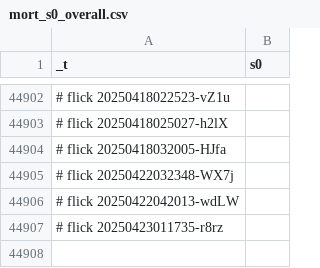
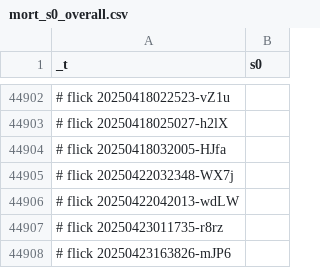
Before and after one commit to abikesa/brooklyn, a CSV file: kitabo/ensi/testbin/test3/assets/csv/mort_s0_overall.csv, drawn as a sheet; only a part is shown, gaps mark what is left out; the diff names each change by its address in the sheet, - before the commit and + after, or states it on an @@ line.

Commit message:
kitabo/ensi/testbin/test3/assets/csv/mort_s0_overall.csv

```diff
--- a/kitabo/ensi/testbin/test3/assets/csv/mort_s0_overall.csv
+++ b/kitabo/ensi/testbin/test3/assets/csv/mort_s0_overall.csv
+row 44908: # flick 20250423163826-mJP6
```
